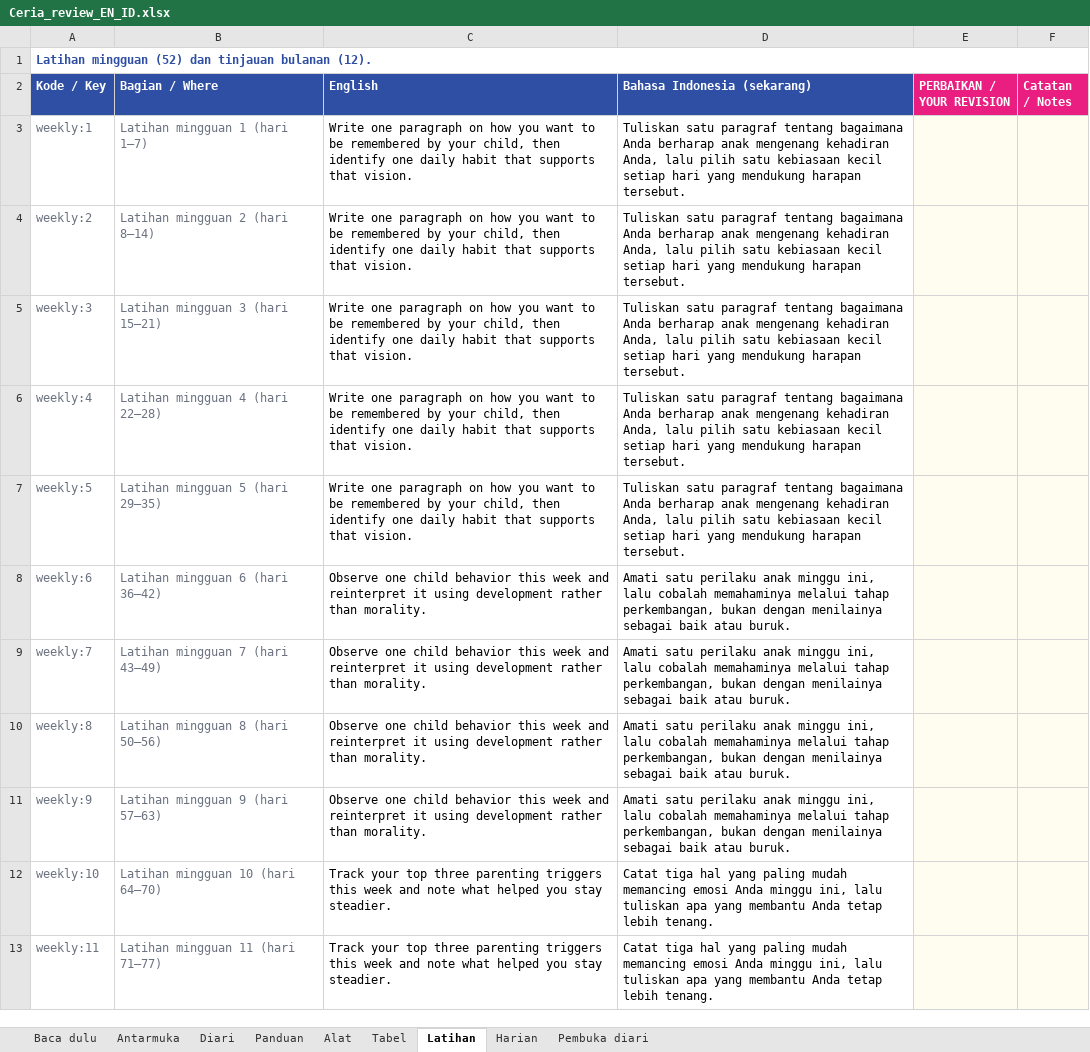
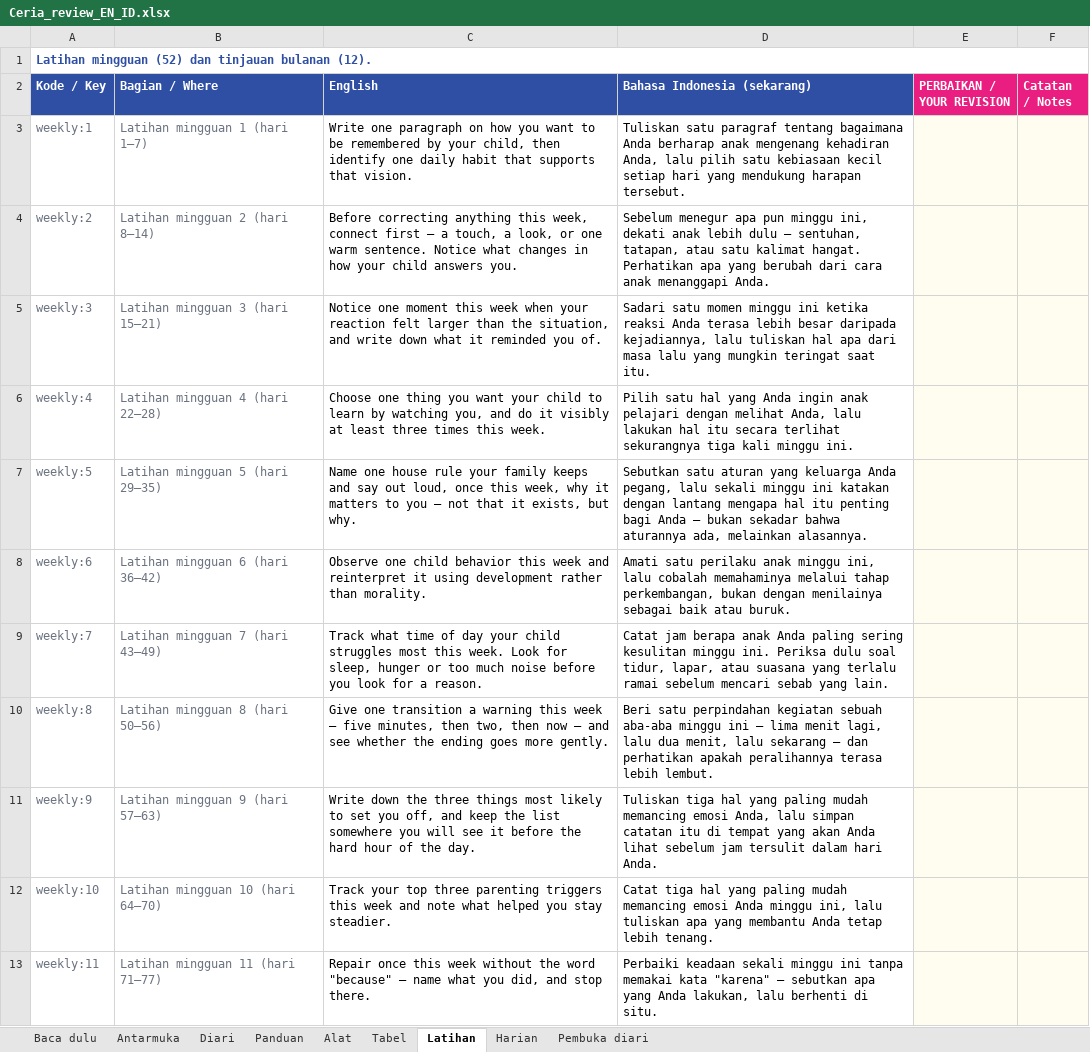
Before and after one commit to bizprop-dvd/Ceria, an Excel workbook: content/_source/out/Ceria_review_EN_ID.xlsx, sheet Latihan, drawn as a sheet; only a part is shown; values as stored, in another font and other column widths than the file's, no borders; the diff covers the shown part only; the diff names each change by its address in the sheet, - before the commit and + after, or states it on an @@ line.

```diff
--- a/content/_source/out/Ceria_review_EN_ID.xlsx (sheet Latihan)
+++ b/content/_source/out/Ceria_review_EN_ID.xlsx (sheet Latihan)
-C4 (English): Write one paragraph on how you want to be remembered by your child, then identify one daily habit that supports that vision.
+C4 (English): Before correcting anything this week, connect first — a touch, a look, or one warm sentence. Notice what changes in how your child answers you.
-D4 (Bahasa Indonesia (sekarang)): Tuliskan satu paragraf tentang bagaimana Anda berharap anak mengenang kehadiran Anda, lalu pilih satu kebiasaan kecil setiap hari yang mendukung harapan tersebut.
+D4 (Bahasa Indonesia (sekarang)): Sebelum menegur apa pun minggu ini, dekati anak lebih dulu — sentuhan, tatapan, atau satu kalimat hangat. Perhatikan apa yang berubah dari cara anak menanggapi Anda.
-C5 (English): Write one paragraph on how you want to be remembered by your child, then identify one daily habit that supports that vision.
+C5 (English): Notice one moment this week when your reaction felt larger than the situation, and write down what it reminded you of.
-D5 (Bahasa Indonesia (sekarang)): Tuliskan satu paragraf tentang bagaimana Anda berharap anak mengenang kehadiran Anda, lalu pilih satu kebiasaan kecil setiap hari yang mendukung harapan tersebut.
+D5 (Bahasa Indonesia (sekarang)): Sadari satu momen minggu ini ketika reaksi Anda terasa lebih besar daripada kejadiannya, lalu tuliskan hal apa dari masa lalu yang mungkin teringat saat itu.
-C6 (English): Write one paragraph on how you want to be remembered by your child, then identify one daily habit that supports that vision.
+C6 (English): Choose one thing you want your child to learn by watching you, and do it visibly at least three times this week.
-D6 (Bahasa Indonesia (sekarang)): Tuliskan satu paragraf tentang bagaimana Anda berharap anak mengenang kehadiran Anda, lalu pilih satu kebiasaan kecil setiap hari yang mendukung harapan tersebut.
+D6 (Bahasa Indonesia (sekarang)): Pilih satu hal yang Anda ingin anak pelajari dengan melihat Anda, lalu lakukan hal itu secara terlihat sekurangnya tiga kali minggu ini.
-C7 (English): Write one paragraph on how you want to be remembered by your child, then identify one daily habit that supports that vision.
+C7 (English): Name one house rule your family keeps and say out loud, once this week, why it matters to you — not that it exists, but why.
-D7 (Bahasa Indonesia (sekarang)): Tuliskan satu paragraf tentang bagaimana Anda berharap anak mengenang kehadiran Anda, lalu pilih satu kebiasaan kecil setiap hari yang mendukung harapan tersebut.
+D7 (Bahasa Indonesia (sekarang)): Sebutkan satu aturan yang keluarga Anda pegang, lalu sekali minggu ini katakan dengan lantang mengapa hal itu penting bagi Anda — bukan sekadar bahwa aturannya ada, melainkan alasannya.
-C9 (English): Observe one child behavior this week and reinterpret it using development rather than morality.
+C9 (English): Track what time of day your child struggles most this week. Look for sleep, hunger or too much noise before you look for a reason.
-D9 (Bahasa Indonesia (sekarang)): Amati satu perilaku anak minggu ini, lalu cobalah memahaminya melalui tahap perkembangan, bukan dengan menilainya sebagai baik atau buruk.
+D9 (Bahasa Indonesia (sekarang)): Catat jam berapa anak Anda paling sering kesulitan minggu ini. Periksa dulu soal tidur, lapar, atau suasana yang terlalu ramai sebelum mencari sebab yang lain.
-C10 (English): Observe one child behavior this week and reinterpret it using development rather than morality.
+C10 (English): Give one transition a warning this week — five minutes, then two, then now — and see whether the ending goes more gently.
-D10 (Bahasa Indonesia (sekarang)): Amati satu perilaku anak minggu ini, lalu cobalah memahaminya melalui tahap perkembangan, bukan dengan menilainya sebagai baik atau buruk.
+D10 (Bahasa Indonesia (sekarang)): Beri satu perpindahan kegiatan sebuah aba-aba minggu ini — lima menit lagi, lalu dua menit, lalu sekarang — dan perhatikan apakah peralihannya terasa lebih lembut.
-C11 (English): Observe one child behavior this week and reinterpret it using development rather than morality.
+C11 (English): Write down the three things most likely to set you off, and keep the list somewhere you will see it before the hard hour of the day.
-D11 (Bahasa Indonesia (sekarang)): Amati satu perilaku anak minggu ini, lalu cobalah memahaminya melalui tahap perkembangan, bukan dengan menilainya sebagai baik atau buruk.
+D11 (Bahasa Indonesia (sekarang)): Tuliskan tiga hal yang paling mudah memancing emosi Anda, lalu simpan catatan itu di tempat yang akan Anda lihat sebelum jam tersulit dalam hari Anda.
-C13 (English): Track your top three parenting triggers this week and note what helped you stay steadier.
+C13 (English): Repair once this week without the word "because" — name what you did, and stop there.
-D13 (Bahasa Indonesia (sekarang)): Catat tiga hal yang paling mudah memancing emosi Anda minggu ini, lalu tuliskan apa yang membantu Anda tetap lebih tenang.
+D13 (Bahasa Indonesia (sekarang)): Perbaiki keadaan sekali minggu ini tanpa memakai kata "karena" — sebutkan apa yang Anda lakukan, lalu berhenti di situ.
```
Also changed, not shown: 88 edited cells elsewhere in this sheet, 3 other files.
